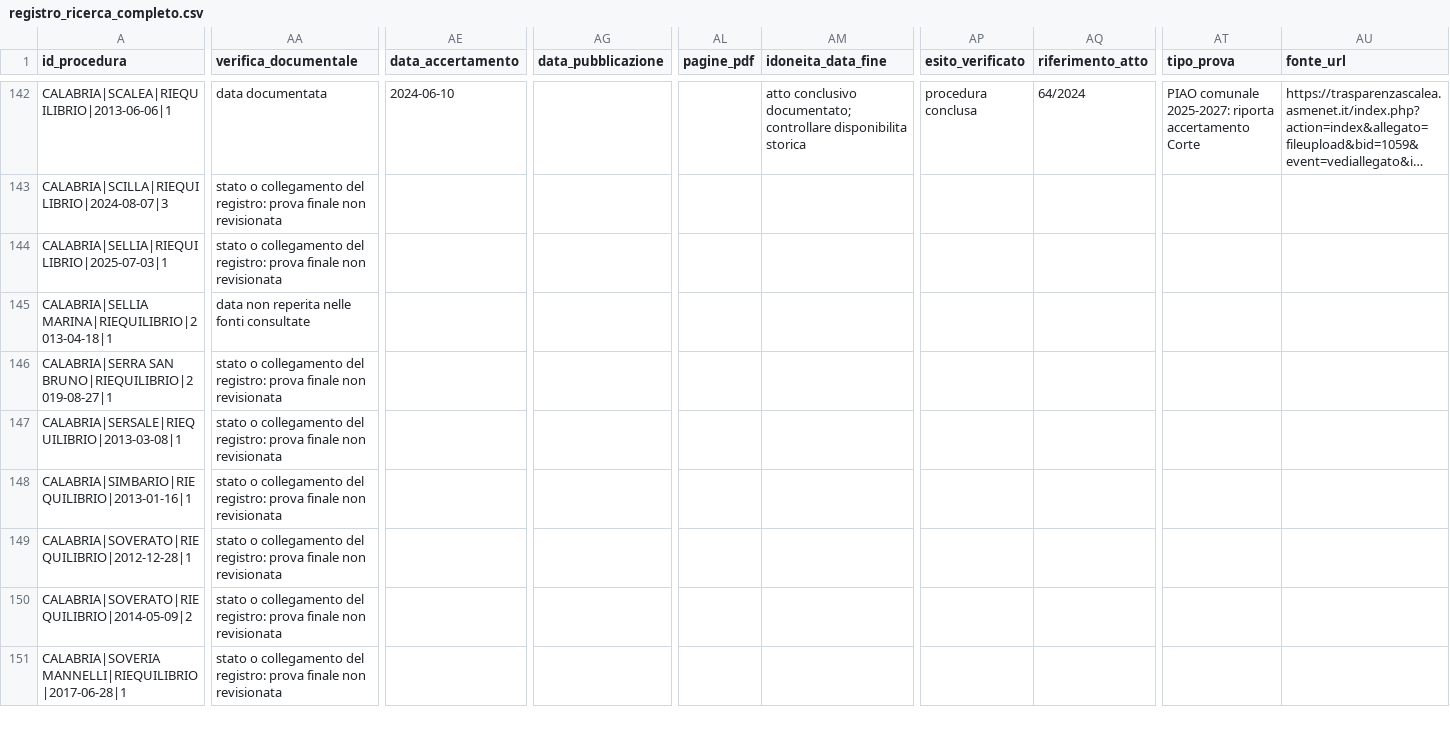
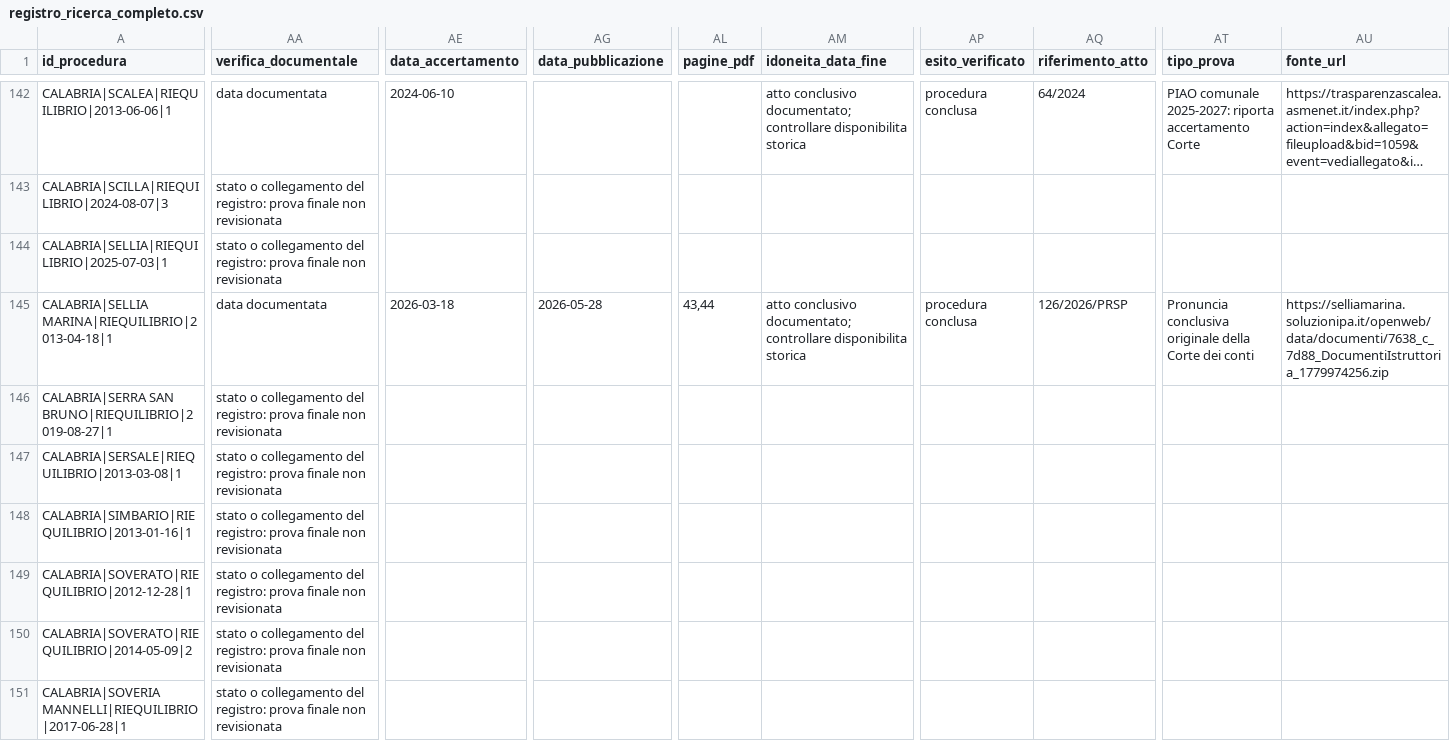
Before and after one commit to ricmazza2000/tesi, a CSV file: ricerca_riequilibri/registro_ricerca_completo.csv, drawn as a sheet; only a part is shown, gaps mark what is left out; long unchanged cells end in …; the diff covers the shown part only; the diff names each change by its address in the sheet, - before the commit and + after, or states it on an @@ line.

```diff
--- a/ricerca_riequilibri/registro_ricerca_completo.csv
+++ b/ricerca_riequilibri/registro_ricerca_completo.csv
-AA145 (verifica_documentale): data non reperita nelle fonti consultate
+AA145 (verifica_documentale): data documentata
-AE145 (data_accertamento): (empty)
+AE145 (data_accertamento): 2026-03-18
-AG145 (data_pubblicazione): (empty)
+AG145 (data_pubblicazione): 2026-05-28
-AL145 (pagine_pdf): (empty)
+AL145 (pagine_pdf): 43,44
-AM145 (idoneita_data_fine): (empty)
+AM145 (idoneita_data_fine): atto conclusivo documentato; controllare disponibilita storica
-AP145 (esito_verificato): (empty)
+AP145 (esito_verificato): procedura conclusa
-AQ145 (riferimento_atto): (empty)
+AQ145 (riferimento_atto): 126/2026/PRSP
-AT145 (tipo_prova): (empty)
+AT145 (tipo_prova): Pronuncia conclusiva originale della Corte dei conti
-AU145 (fonte_url): (empty)
+AU145 (fonte_url): https://selliamarina.soluzionipa.it/openweb/data/documenti/7638_c_7d88_DocumentiIstruttoria_1779974256.zip
```
Also changed, not shown: 62 edited cells elsewhere in this file, ricerca_riequilibri/chiusure_ancora_da_documentare.csv, 27 other files.
